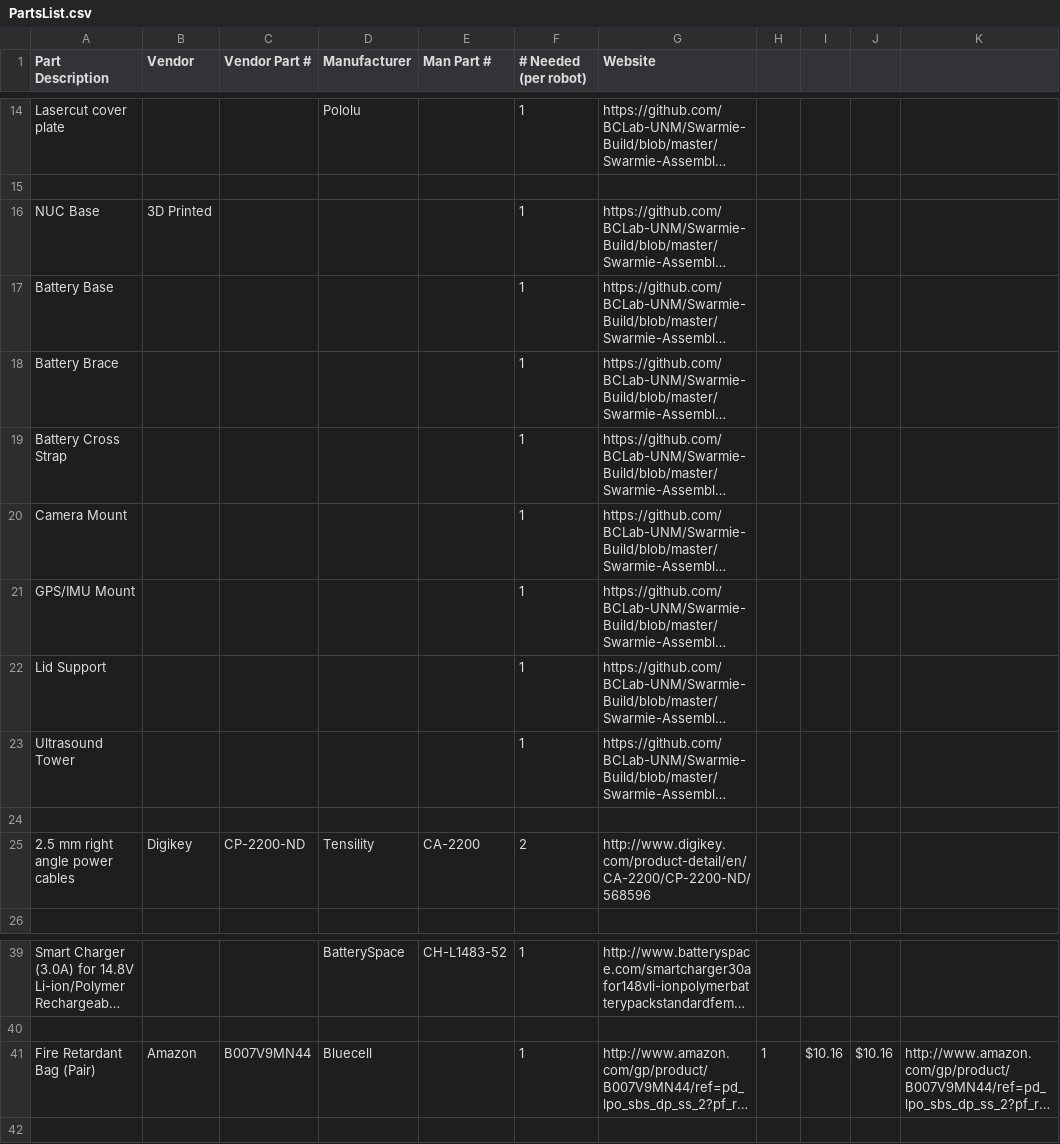
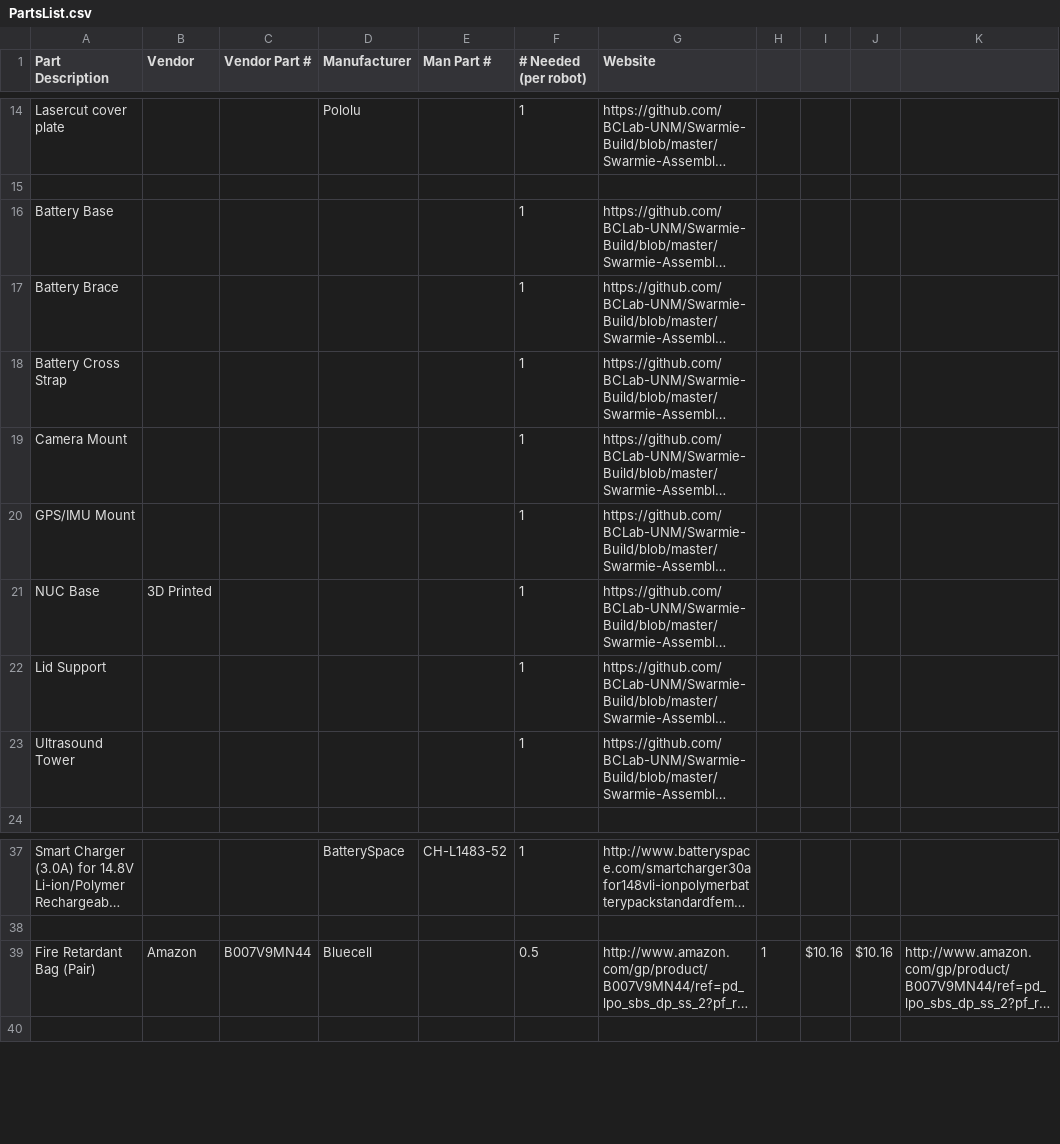
Before and after one commit to BCLab-UNM/Swarmathon-Robot, a CSV file: PartsList/PartsList.csv, drawn as a sheet; only a part is shown, gaps mark what is left out; long unchanged cells end in …; removed rows and columns are numbered as before the commit, all else as after; the diff names each change by its address in the sheet, - before the commit and + after, or states it on an @@ line.

Commit message:
Parts list complete
We are still waiting on news from BatterySpace about barrel jacks.

```diff
--- a/PartsList/PartsList.csv
+++ b/PartsList/PartsList.csv
@@ row 16 moved to row 21: NUC Base @@
-row 24: (empty)
-row 25: 2.5 mm right angle power cables | Digikey | CP-2200-ND | Tensility | CA-2200 | 2 | http://www.digikey.com/product-detail/en/CA-2200/CP-2200-ND/568596
-F39 (# Needed (per robot)): 1
+F39 (# Needed (per robot)): 0.5
```
Also changed, not shown: 1 other file.
